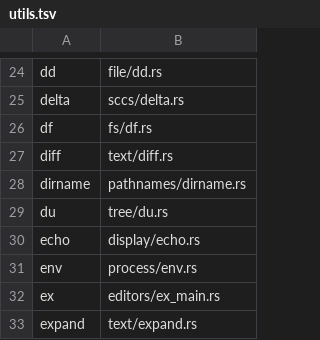
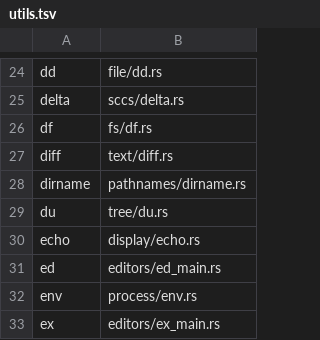
Before and after one commit to rustcoreutils/posixutils-rs, a TSV file: lib/utils.tsv, drawn as a sheet; only a part is shown, gaps mark what is left out; the shorter side is filled out with more unchanged rows; the diff names each change by its address in the sheet, - before the commit and + after, or states it on an @@ line.

```diff
--- a/lib/utils.tsv
+++ b/lib/utils.tsv
+row 31: ed | editors/ed_main.rs
```
Also changed, not shown: 1 other file.
